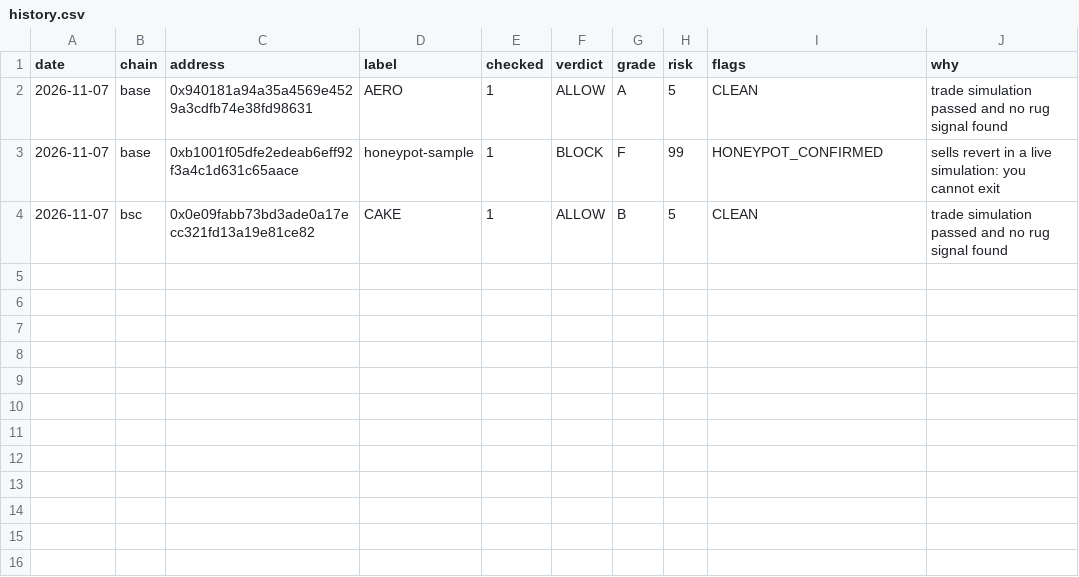
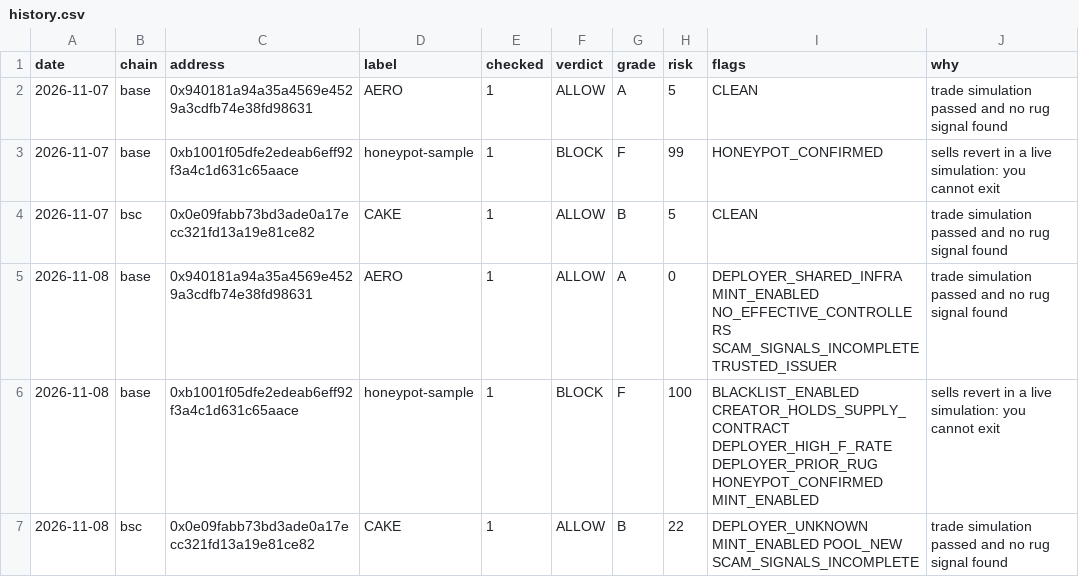
Before and after one commit to cyberwareX/daily-token-report, a CSV file: data/history.csv, drawn as a sheet.

```diff
--- a/data/history.csv
+++ b/data/history.csv
@@ -4 +4,4 @@ date,chain,address,label,checked,verdict,grade,risk,flags,why
 2026-11-07,bsc,0x0e09fabb73bd3ade0a17ecc321fd13a19e81ce82,CAKE,1,ALLOW,B,5,CLEAN,trade simulation passed and no rug signal found
+2026-11-08,base,0x940181a94a35a4569e4529a3cdfb74e38fd98631,AERO,1,ALLOW,A,0,DEPLOYER_SHARED_INFRA MINT_ENABLED NO_EFFECTIVE_CONTROLLERS SCAM_SIGNALS_INCOMPLETE TRUSTED_ISSUER,trade simulation passed and no rug signal found
+2026-11-08,base,0xb1001f05dfe2edeab6eff92f3a4c1d631c65aace,honeypot-sample,1,BLOCK,F,100,BLACKLIST_ENABLED CREATOR_HOLDS_SUPPLY_CONTRACT DEPLOYER_HIGH_F_RATE DEPLOYER_PRIOR_RUG HONEYPOT_CONFIRMED MINT_ENABLED,sells revert in a live simulation: you cannot exit
+2026-11-08,bsc,0x0e09fabb73bd3ade0a17ecc321fd13a19e81ce82,CAKE,1,ALLOW,B,22,DEPLOYER_UNKNOWN MINT_ENABLED POOL_NEW SCAM_SIGNALS_INCOMPLETE,trade simulation passed and no rug signal found
```
Also changed, not shown: 1 other file.
